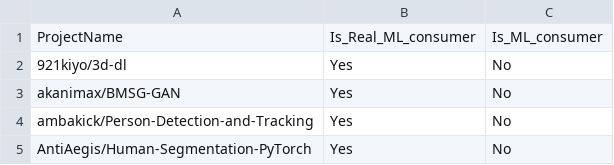
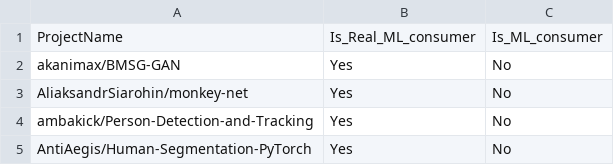
Before and after one commit to vmedica/MARK-2.0-Plus, a CSV file: modules/oracle/verifying/consumer_false_negatives.csv, drawn as a sheet; only a part is shown.

```diff
--- a/modules/oracle/verifying/consumer_false_negatives.csv
+++ b/modules/oracle/verifying/consumer_false_negatives.csv
@@ -1,4 +1,4 @@
 ProjectName,Is_Real_ML_consumer,Is_ML_consumer
-921kiyo/3d-dl,Yes,No
 akanimax/BMSG-GAN,Yes,No
+AliaksandrSiarohin/monkey-net,Yes,No
 ambakick/Person-Detection-and-Tracking,Yes,No
```
Also changed, not shown: modules/oracle/verifying/consumer_verification.csv, modules/oracle/verifying/producer_false_negatives.csv, 4 other files.
